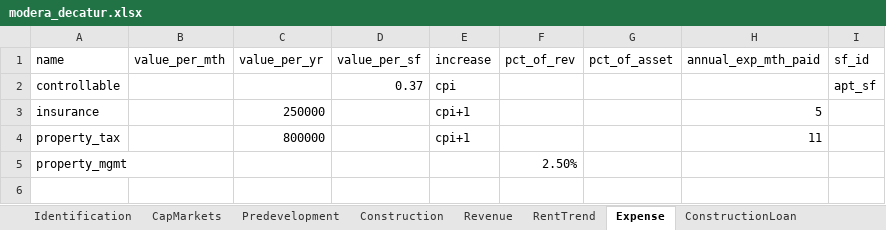
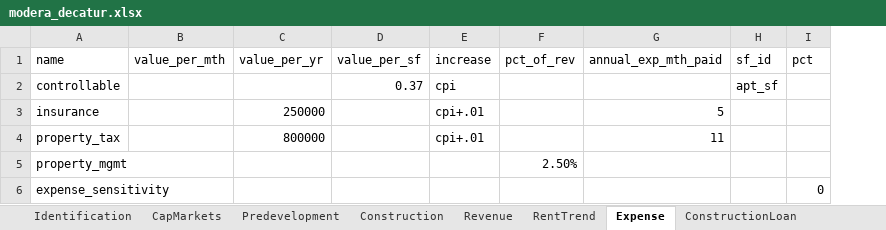
Before and after one commit to karlpolen/nus_apartment, an Excel workbook: modera_decatur.xlsx, sheet Expense, drawn as a sheet; values as stored, in another font and other column widths than the file's, no borders; removed rows and columns are numbered as before the commit, all else as after; the diff names each change by its address in the sheet, - before the commit and + after, or states it on an @@ line.

Commit message:
added revenue and expenses

```diff
--- a/modera_decatur.xlsx (sheet Expense)
+++ b/modera_decatur.xlsx (sheet Expense)
-column G (pct_of_asset), empty
+column I (pct), empty
-E3:E4 (increase): cpi+1
+E3:E4 (increase): cpi+.01
+row 6: expense_sensitivity |  |  |  |  |  |  |  | 0
```
Also changed, not shown: sheet Construction, sheet Predevelopment, sheet Revenue, sheet waterfall, sheet RentTrend, 2 other files.
